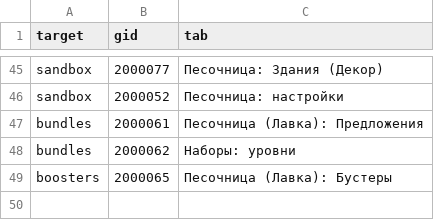
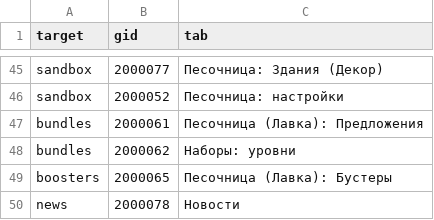
Before and after one commit to Safronov-Siarhei/CityBuilding, a CSV file: Assets/_Project/Balance/sheet_tabs.csv, drawn as a sheet; only a part is shown, gaps mark what is left out; the diff names each change by its address in the sheet, - before the commit and + after, or states it on an @@ line.

```diff
--- a/Assets/_Project/Balance/sheet_tabs.csv
+++ b/Assets/_Project/Balance/sheet_tabs.csv
+row 50: news | 2000078 | Новости
```
Also changed, not shown: Assets/_Project/Balance/economy.csv, Assets/_Project/Balance/localization.csv, 30 other files.
